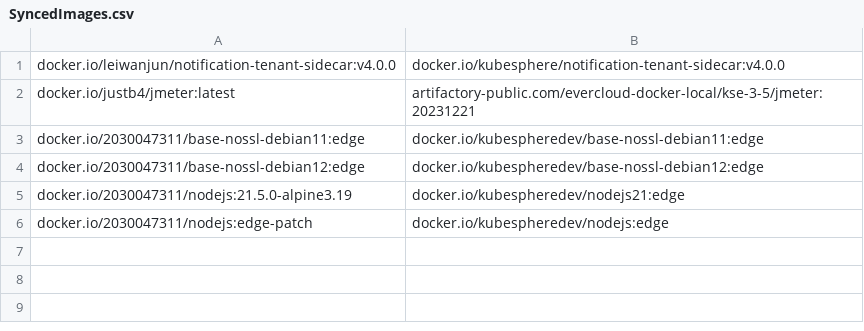
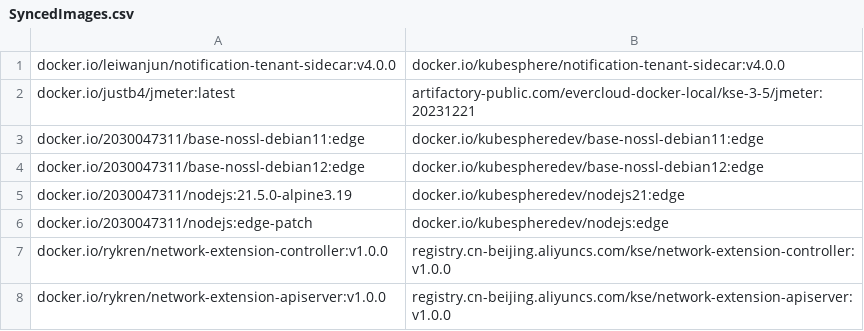
Before and after one commit to CloudNativeTools/automated-scripts, a CSV file: SyncedImages.csv, drawn as a sheet; the diff names each change by its address in the sheet, - before the commit and + after, or states it on an @@ line.

```diff
--- a/SyncedImages.csv
+++ b/SyncedImages.csv
+row 7: docker.io/rykren/network-extension-controller:v1.0.0 | registry.cn-beijing.aliyuncs.com/kse/network-extension-controller:v1.0.0
+row 8: docker.io/rykren/network-extension-apiserver:v1.0.0 | registry.cn-beijing.aliyuncs.com/kse/network-extension-apiserver:v1.0.0
```
Also changed, not shown: 1 other file.
